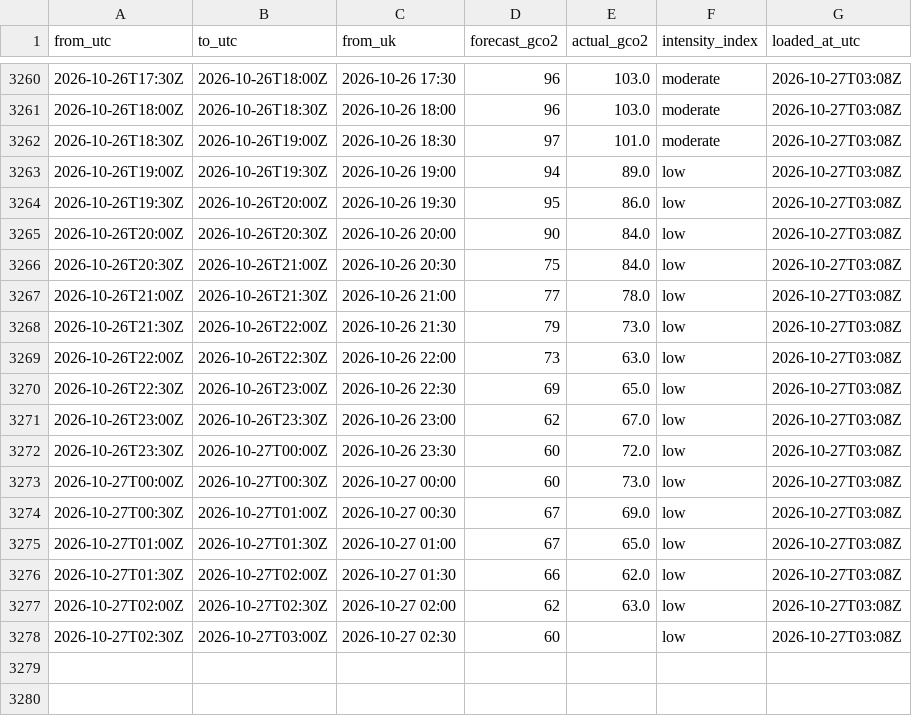
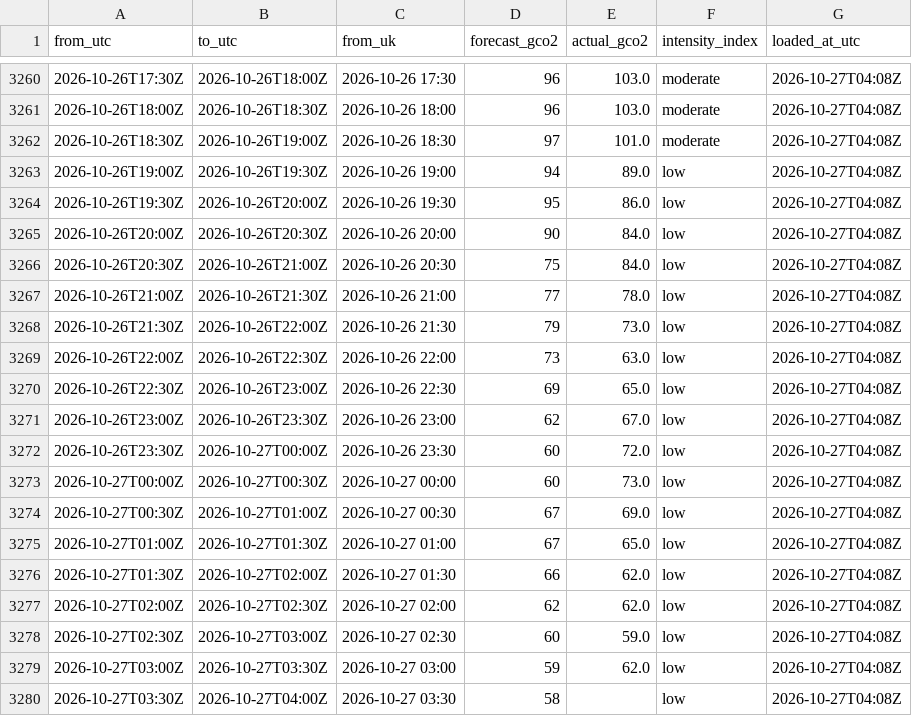
Before and after one commit to raphaliyarohit-collab/uk-grid-carbon, a CSV file: data/national_intensity.csv, drawn as a sheet; only a part is shown, gaps mark what is left out; the diff covers the shown part only.

```diff
--- a/data/national_intensity.csv
+++ b/data/national_intensity.csv
@@ -3260,19 +3260,21 @@ from_utc,to_utc,from_uk,forecast_gco2,actual_gco2,intensity_index,loaded_at_utc
-2026-10-26T17:30Z,2026-10-26T18:00Z,2026-10-26 17:30,96,103.0,moderate,2026-10-27T03:08Z
-2026-10-26T18:00Z,2026-10-26T18:30Z,2026-10-26 18:00,96,103.0,moderate,2026-10-27T03:08Z
-2026-10-26T18:30Z,2026-10-26T19:00Z,2026-10-26 18:30,97,101.0,moderate,2026-10-27T03:08Z
-2026-10-26T19:00Z,2026-10-26T19:30Z,2026-10-26 19:00,94,89.0,low,2026-10-27T03:08Z
-2026-10-26T19:30Z,2026-10-26T20:00Z,2026-10-26 19:30,95,86.0,low,2026-10-27T03:08Z
-2026-10-26T20:00Z,2026-10-26T20:30Z,2026-10-26 20:00,90,84.0,low,2026-10-27T03:08Z
-2026-10-26T20:30Z,2026-10-26T21:00Z,2026-10-26 20:30,75,84.0,low,2026-10-27T03:08Z
-2026-10-26T21:00Z,2026-10-26T21:30Z,2026-10-26 21:00,77,78.0,low,2026-10-27T03:08Z
-2026-10-26T21:30Z,2026-10-26T22:00Z,2026-10-26 21:30,79,73.0,low,2026-10-27T03:08Z
-2026-10-26T22:00Z,2026-10-26T22:30Z,2026-10-26 22:00,73,63.0,low,2026-10-27T03:08Z
-2026-10-26T22:30Z,2026-10-26T23:00Z,2026-10-26 22:30,69,65.0,low,2026-10-27T03:08Z
-2026-10-26T23:00Z,2026-10-26T23:30Z,2026-10-26 23:00,62,67.0,low,2026-10-27T03:08Z
-2026-10-26T23:30Z,2026-10-27T00:00Z,2026-10-26 23:30,60,72.0,low,2026-10-27T03:08Z
-2026-10-27T00:00Z,2026-10-27T00:30Z,2026-10-27 00:00,60,73.0,low,2026-10-27T03:08Z
-2026-10-27T00:30Z,2026-10-27T01:00Z,2026-10-27 00:30,67,69.0,low,2026-10-27T03:08Z
-2026-10-27T01:00Z,2026-10-27T01:30Z,2026-10-27 01:00,67,65.0,low,2026-10-27T03:08Z
-2026-10-27T01:30Z,2026-10-27T02:00Z,2026-10-27 01:30,66,62.0,low,2026-10-27T03:08Z
-2026-10-27T02:00Z,2026-10-27T02:30Z,2026-10-27 02:00,62,63.0,low,2026-10-27T03:08Z
-2026-10-27T02:30Z,2026-10-27T03:00Z,2026-10-27 02:30,60,,low,2026-10-27T03:08Z
+2026-10-26T17:30Z,2026-10-26T18:00Z,2026-10-26 17:30,96,103.0,moderate,2026-10-27T04:08Z
+2026-10-26T18:00Z,2026-10-26T18:30Z,2026-10-26 18:00,96,103.0,moderate,2026-10-27T04:08Z
+2026-10-26T18:30Z,2026-10-26T19:00Z,2026-10-26 18:30,97,101.0,moderate,2026-10-27T04:08Z
+2026-10-26T19:00Z,2026-10-26T19:30Z,2026-10-26 19:00,94,89.0,low,2026-10-27T04:08Z
+2026-10-26T19:30Z,2026-10-26T20:00Z,2026-10-26 19:30,95,86.0,low,2026-10-27T04:08Z
+2026-10-26T20:00Z,2026-10-26T20:30Z,2026-10-26 20:00,90,84.0,low,2026-10-27T04:08Z
+2026-10-26T20:30Z,2026-10-26T21:00Z,2026-10-26 20:30,75,84.0,low,2026-10-27T04:08Z
+2026-10-26T21:00Z,2026-10-26T21:30Z,2026-10-26 21:00,77,78.0,low,2026-10-27T04:08Z
+2026-10-26T21:30Z,2026-10-26T22:00Z,2026-10-26 21:30,79,73.0,low,2026-10-27T04:08Z
+2026-10-26T22:00Z,2026-10-26T22:30Z,2026-10-26 22:00,73,63.0,low,2026-10-27T04:08Z
+2026-10-26T22:30Z,2026-10-26T23:00Z,2026-10-26 22:30,69,65.0,low,2026-10-27T04:08Z
+2026-10-26T23:00Z,2026-10-26T23:30Z,2026-10-26 23:00,62,67.0,low,2026-10-27T04:08Z
+2026-10-26T23:30Z,2026-10-27T00:00Z,2026-10-26 23:30,60,72.0,low,2026-10-27T04:08Z
+2026-10-27T00:00Z,2026-10-27T00:30Z,2026-10-27 00:00,60,73.0,low,2026-10-27T04:08Z
+2026-10-27T00:30Z,2026-10-27T01:00Z,2026-10-27 00:30,67,69.0,low,2026-10-27T04:08Z
+2026-10-27T01:00Z,2026-10-27T01:30Z,2026-10-27 01:00,67,65.0,low,2026-10-27T04:08Z
+2026-10-27T01:30Z,2026-10-27T02:00Z,2026-10-27 01:30,66,62.0,low,2026-10-27T04:08Z
+2026-10-27T02:00Z,2026-10-27T02:30Z,2026-10-27 02:00,62,62.0,low,2026-10-27T04:08Z
+2026-10-27T02:30Z,2026-10-27T03:00Z,2026-10-27 02:30,60,59.0,low,2026-10-27T04:08Z
+2026-10-27T03:00Z,2026-10-27T03:30Z,2026-10-27 03:00,59,62.0,low,2026-10-27T04:08Z
+2026-10-27T03:30Z,2026-10-27T04:00Z,2026-10-27 03:30,58,,low,2026-10-27T04:08Z
```
Also changed, not shown: 27 edited cells elsewhere in this file, data/national_generation.csv, data/regional_forecast_48h.csv, 1 other file.
